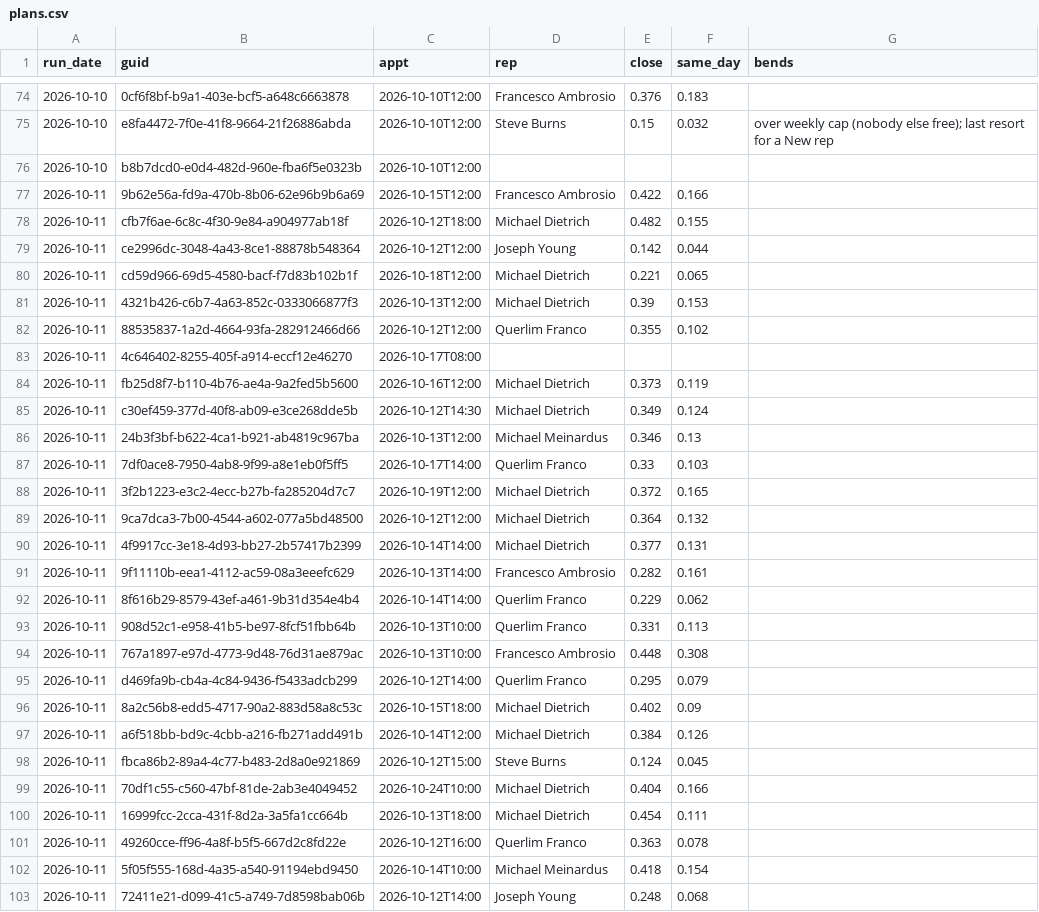
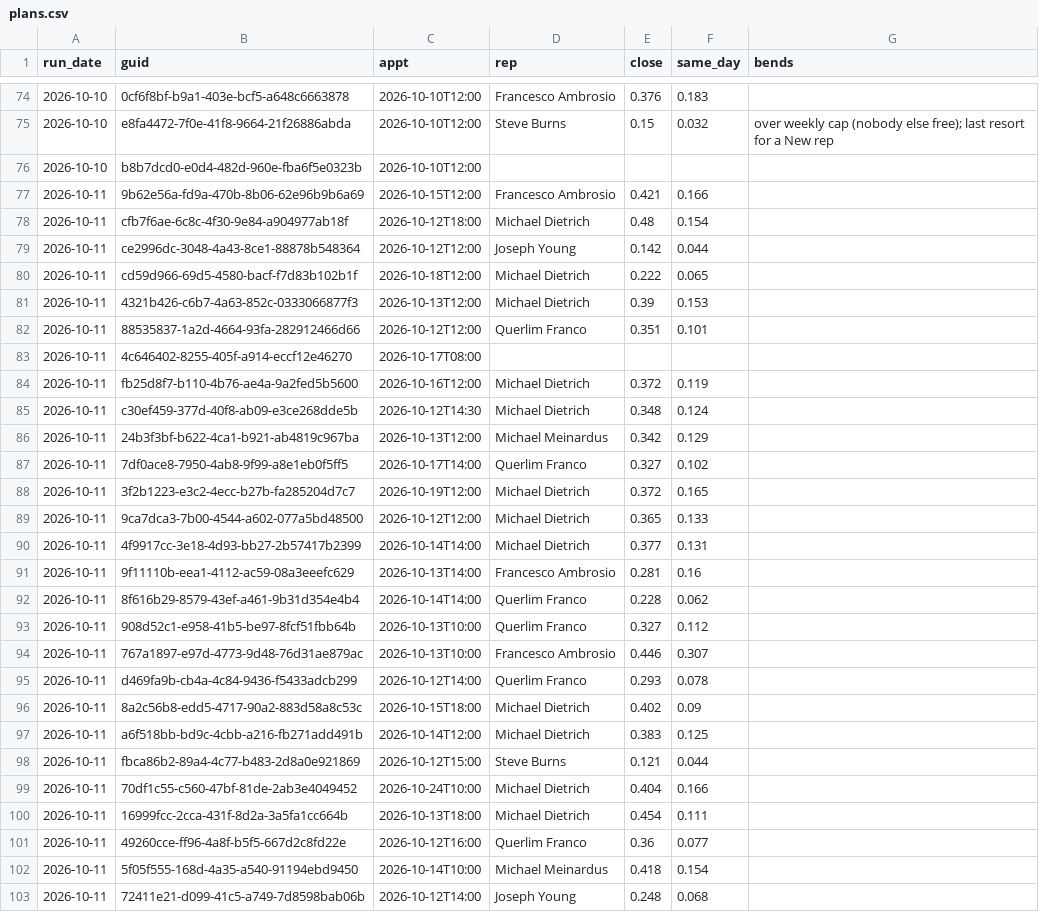
Before and after one commit to rapidhsg/rr-metrics-data, a CSV file: sales-board-engine/memory/plans.csv, drawn as a sheet; only a part is shown, gaps mark what is left out; the diff covers the shown part only.

```diff
--- a/sales-board-engine/memory/plans.csv
+++ b/sales-board-engine/memory/plans.csv
@@ -76,27 +76,27 @@ run_date,guid,appt,rep,close,same_day,bends
 2026-10-10,b8b7dcd0-e0d4-482d-960e-fba6f5e0323b,2026-10-10T12:00,,,,
-2026-10-11,9b62e56a-fd9a-470b-8b06-62e96b9b6a69,2026-10-15T12:00,Francesco Ambrosio,0.422,0.166,
-2026-10-11,cfb7f6ae-6c8c-4f30-9e84-a904977ab18f,2026-10-12T18:00,Michael Dietrich,0.482,0.155,
+2026-10-11,9b62e56a-fd9a-470b-8b06-62e96b9b6a69,2026-10-15T12:00,Francesco Ambrosio,0.421,0.166,
+2026-10-11,cfb7f6ae-6c8c-4f30-9e84-a904977ab18f,2026-10-12T18:00,Michael Dietrich,0.48,0.154,
 2026-10-11,ce2996dc-3048-4a43-8ce1-88878b548364,2026-10-12T12:00,Joseph Young,0.142,0.044,
-2026-10-11,cd59d966-69d5-4580-bacf-f7d83b102b1f,2026-10-18T12:00,Michael Dietrich,0.221,0.065,
+2026-10-11,cd59d966-69d5-4580-bacf-f7d83b102b1f,2026-10-18T12:00,Michael Dietrich,0.222,0.065,
 2026-10-11,4321b426-c6b7-4a63-852c-0333066877f3,2026-10-13T12:00,Michael Dietrich,0.39,0.153,
-2026-10-11,88535837-1a2d-4664-93fa-282912466d66,2026-10-12T12:00,Querlim Franco,0.355,0.102,
+2026-10-11,88535837-1a2d-4664-93fa-282912466d66,2026-10-12T12:00,Querlim Franco,0.351,0.101,
 2026-10-11,4c646402-8255-405f-a914-eccf12e46270,2026-10-17T08:00,,,,
-2026-10-11,fb25d8f7-b110-4b76-ae4a-9a2fed5b5600,2026-10-16T12:00,Michael Dietrich,0.373,0.119,
-2026-10-11,c30ef459-377d-40f8-ab09-e3ce268dde5b,2026-10-12T14:30,Michael Dietrich,0.349,0.124,
-2026-10-11,24b3f3bf-b622-4ca1-b921-ab4819c967ba,2026-10-13T12:00,Michael Meinardus,0.346,0.13,
-2026-10-11,7df0ace8-7950-4ab8-9f99-a8e1eb0f5ff5,2026-10-17T14:00,Querlim Franco,0.33,0.103,
+2026-10-11,fb25d8f7-b110-4b76-ae4a-9a2fed5b5600,2026-10-16T12:00,Michael Dietrich,0.372,0.119,
+2026-10-11,c30ef459-377d-40f8-ab09-e3ce268dde5b,2026-10-12T14:30,Michael Dietrich,0.348,0.124,
+2026-10-11,24b3f3bf-b622-4ca1-b921-ab4819c967ba,2026-10-13T12:00,Michael Meinardus,0.342,0.129,
+2026-10-11,7df0ace8-7950-4ab8-9f99-a8e1eb0f5ff5,2026-10-17T14:00,Querlim Franco,0.327,0.102,
 2026-10-11,3f2b1223-e3c2-4ecc-b27b-fa285204d7c7,2026-10-19T12:00,Michael Dietrich,0.372,0.165,
-2026-10-11,9ca7dca3-7b00-4544-a602-077a5bd48500,2026-10-12T12:00,Michael Dietrich,0.364,0.132,
+2026-10-11,9ca7dca3-7b00-4544-a602-077a5bd48500,2026-10-12T12:00,Michael Dietrich,0.365,0.133,
 2026-10-11,4f9917cc-3e18-4d93-bb27-2b57417b2399,2026-10-14T14:00,Michael Dietrich,0.377,0.131,
-2026-10-11,9f11110b-eea1-4112-ac59-08a3eeefc629,2026-10-13T14:00,Francesco Ambrosio,0.282,0.161,
-2026-10-11,8f616b29-8579-43ef-a461-9b31d354e4b4,2026-10-14T14:00,Querlim Franco,0.229,0.062,
-2026-10-11,908d52c1-e958-41b5-be97-8fcf51fbb64b,2026-10-13T10:00,Querlim Franco,0.331,0.113,
-2026-10-11,767a1897-e97d-4773-9d48-76d31ae879ac,2026-10-13T10:00,Francesco Ambrosio,0.448,0.308,
-2026-10-11,d469fa9b-cb4a-4c84-9436-f5433adcb299,2026-10-12T14:00,Querlim Franco,0.295,0.079,
+2026-10-11,9f11110b-eea1-4112-ac59-08a3eeefc629,2026-10-13T14:00,Francesco Ambrosio,0.281,0.16,
+2026-10-11,8f616b29-8579-43ef-a461-9b31d354e4b4,2026-10-14T14:00,Querlim Franco,0.228,0.062,
+2026-10-11,908d52c1-e958-41b5-be97-8fcf51fbb64b,2026-10-13T10:00,Querlim Franco,0.327,0.112,
+2026-10-11,767a1897-e97d-4773-9d48-76d31ae879ac,2026-10-13T10:00,Francesco Ambrosio,0.446,0.307,
+2026-10-11,d469fa9b-cb4a-4c84-9436-f5433adcb299,2026-10-12T14:00,Querlim Franco,0.293,0.078,
 2026-10-11,8a2c56b8-edd5-4717-90a2-883d58a8c53c,2026-10-15T18:00,Michael Dietrich,0.402,0.09,
-2026-10-11,a6f518bb-bd9c-4cbb-a216-fb271add491b,2026-10-14T12:00,Michael Dietrich,0.384,0.126,
-2026-10-11,fbca86b2-89a4-4c77-b483-2d8a0e921869,2026-10-12T15:00,Steve Burns,0.124,0.045,
+2026-10-11,a6f518bb-bd9c-4cbb-a216-fb271add491b,2026-10-14T12:00,Michael Dietrich,0.383,0.125,
+2026-10-11,fbca86b2-89a4-4c77-b483-2d8a0e921869,2026-10-12T15:00,Steve Burns,0.121,0.044,
 2026-10-11,70df1c55-c560-47bf-81de-2ab3e4049452,2026-10-24T10:00,Michael Dietrich,0.404,0.166,
 2026-10-11,16999fcc-2cca-431f-8d2a-3a5fa1cc664b,2026-10-13T18:00,Michael Dietrich,0.454,0.111,
-2026-10-11,49260cce-ff96-4a8f-b5f5-667d2c8fd22e,2026-10-12T16:00,Querlim Franco,0.363,0.078,
+2026-10-11,49260cce-ff96-4a8f-b5f5-667d2c8fd22e,2026-10-12T16:00,Querlim Franco,0.36,0.077,
 2026-10-11,5f05f555-168d-4a35-a540-91194ebd9450,2026-10-14T10:00,Michael Meinardus,0.418,0.154,
```
Also changed, not shown: 4 edited cells elsewhere in this file, sales-board-engine/memory/outcomes.csv, sales-board-engine/memory/predictions.csv, 1 other file.
